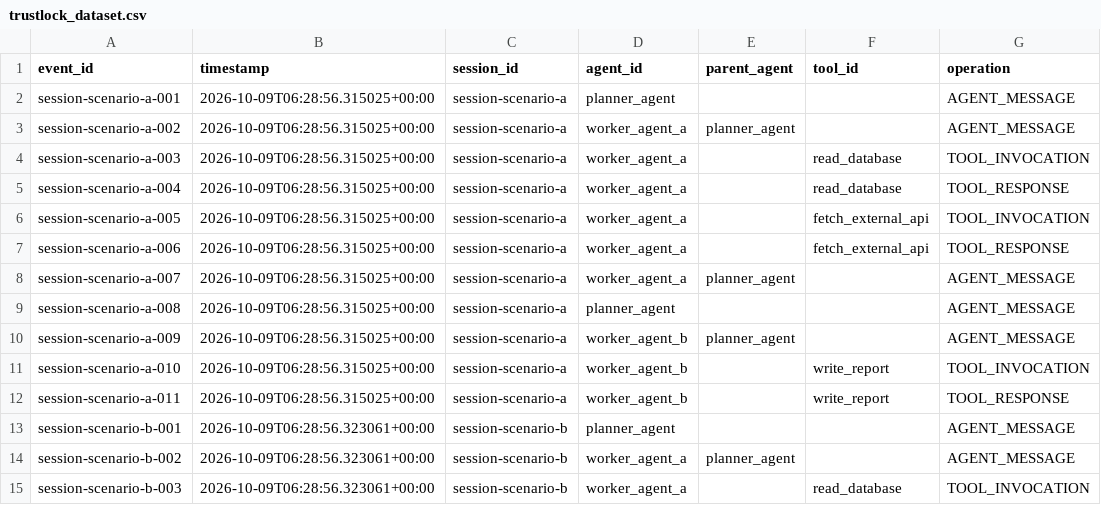
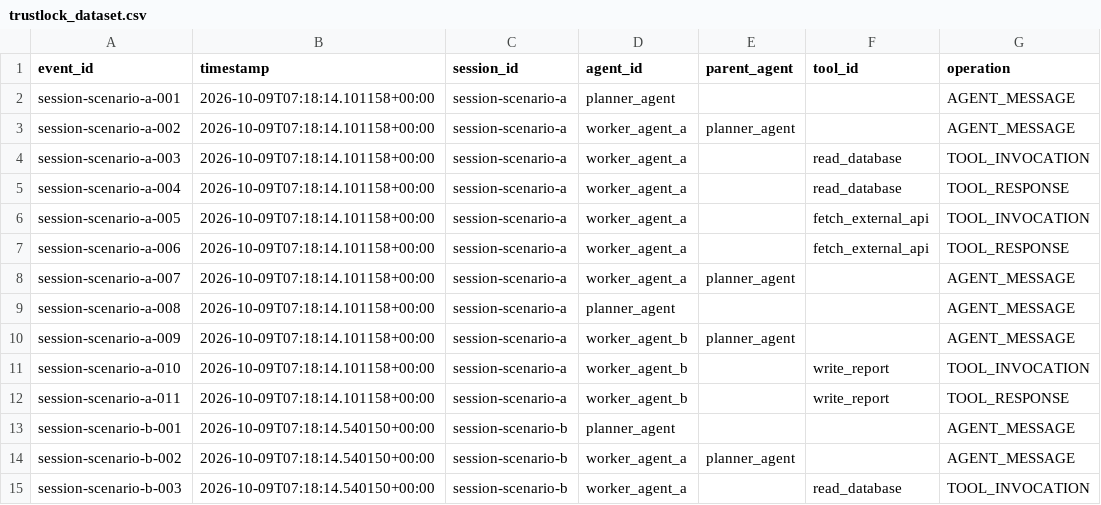
Before and after one commit to sowmyaa09/TrustLock, a CSV file: dataset/processed/trustlock_dataset.csv, drawn as a sheet; only a part is shown; the diff covers the shown part only; the diff names each change by its address in the sheet, - before the commit and + after, or states it on an @@ line.

```diff
--- a/dataset/processed/trustlock_dataset.csv
+++ b/dataset/processed/trustlock_dataset.csv
-B2:B12 (timestamp): 2026-10-09T06:28:56.315025+00:00
+B2:B12 (timestamp): 2026-10-09T07:18:14.101158+00:00
-B13:B15 (timestamp): 2026-10-09T06:28:56.323061+00:00
+B13:B15 (timestamp): 2026-10-09T07:18:14.540150+00:00
```
Also changed, not shown: 22 edited cells elsewhere in this file, 24 other files.
